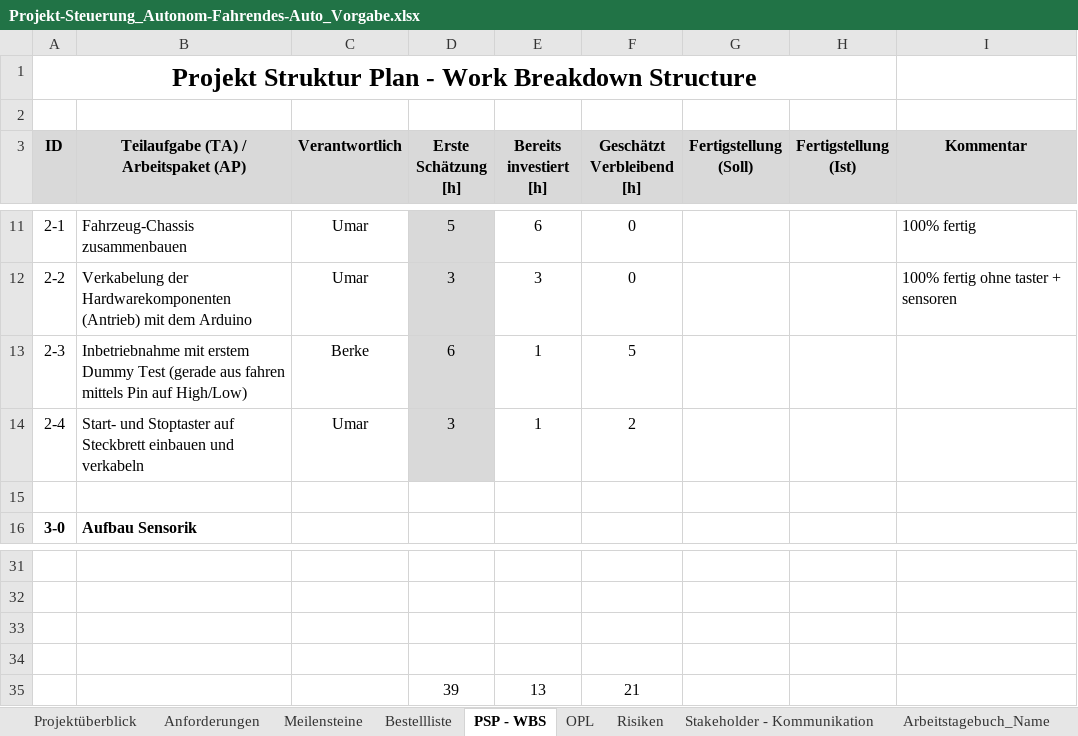
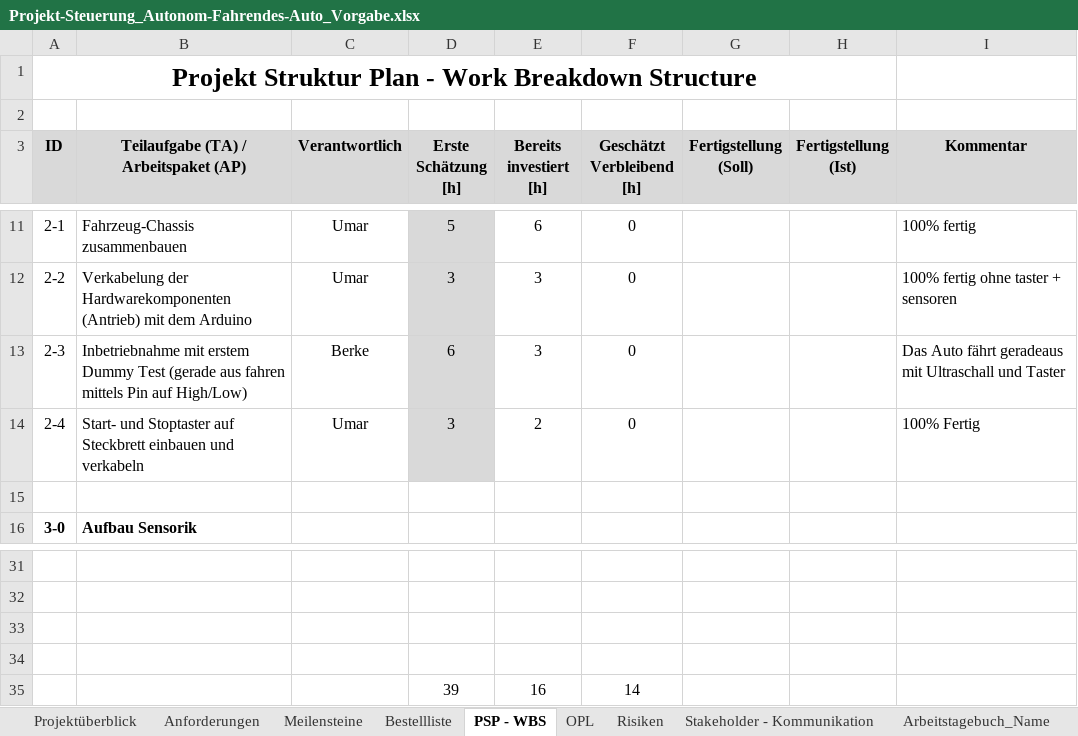
Before and after one commit to jahnhtl/group-09, an Excel workbook: Projekt-Steuerung_Autonom-Fahrendes-Auto_Vorgabe.xlsx, sheet PSP - WBS, drawn as a sheet; only a part is shown, gaps mark what is left out; values as stored, in another font and other column widths than the file's, no borders; removed rows and columns are numbered as before the commit, all else as after; the diff names each change by its address in the sheet, - before the commit and + after, or states it on an @@ line.

Commit message:
Taster Aufgebaut udn Code geschrieben, Ultraschallsensor im Betriebnahme mit gerade aus fahren Erfolgreich

```diff
--- a/Projekt-Steuerung_Autonom-Fahrendes-Auto_Vorgabe.xlsx (sheet PSP - WBS)
+++ b/Projekt-Steuerung_Autonom-Fahrendes-Auto_Vorgabe.xlsx (sheet PSP - WBS)
-E13 (Bereits investiert [h]): 1
+E13 (Bereits investiert [h]): 3
-F13 (Geschätzt Verbleibend [h]): 5
+F13 (Geschätzt Verbleibend [h]): 0
-I13 (Kommentar): (empty)
+I13 (Kommentar): Das Auto fährt geradeaus mit Ultraschall und Taster
-E14 (Bereits investiert [h]): 1
+E14 (Bereits investiert [h]): 2
-F14 (Geschätzt Verbleibend [h]): 2
+F14 (Geschätzt Verbleibend [h]): 0
-I14 (Kommentar): (empty)
+I14 (Kommentar): 100% Fertig
-row 35:  |  |  | 39 | 13 | 21
+row 35:  |  |  | 39 | 16 | 14
```
Also changed, not shown: sheet Arbeitstagebuch_Name.
